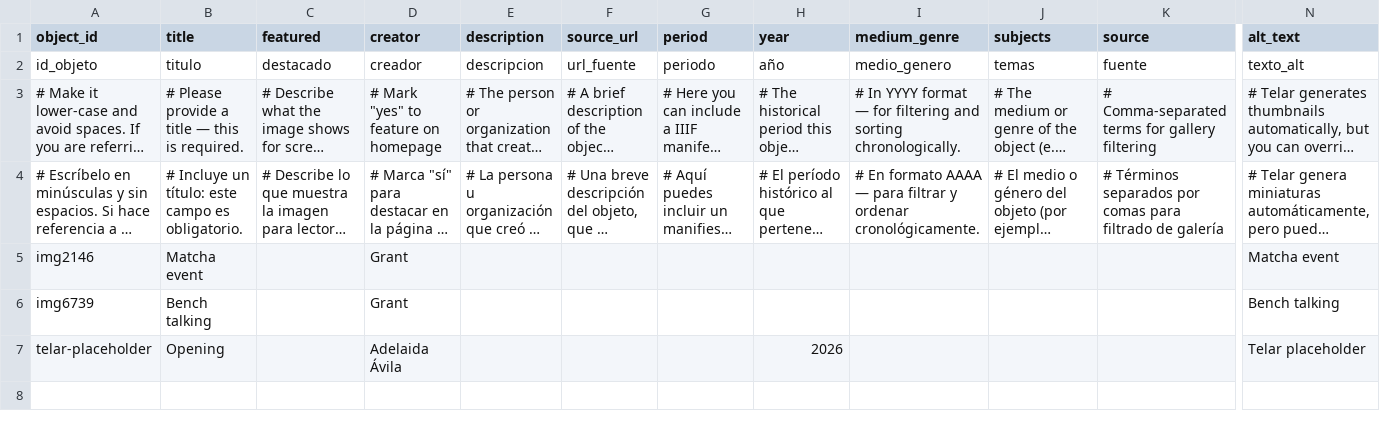
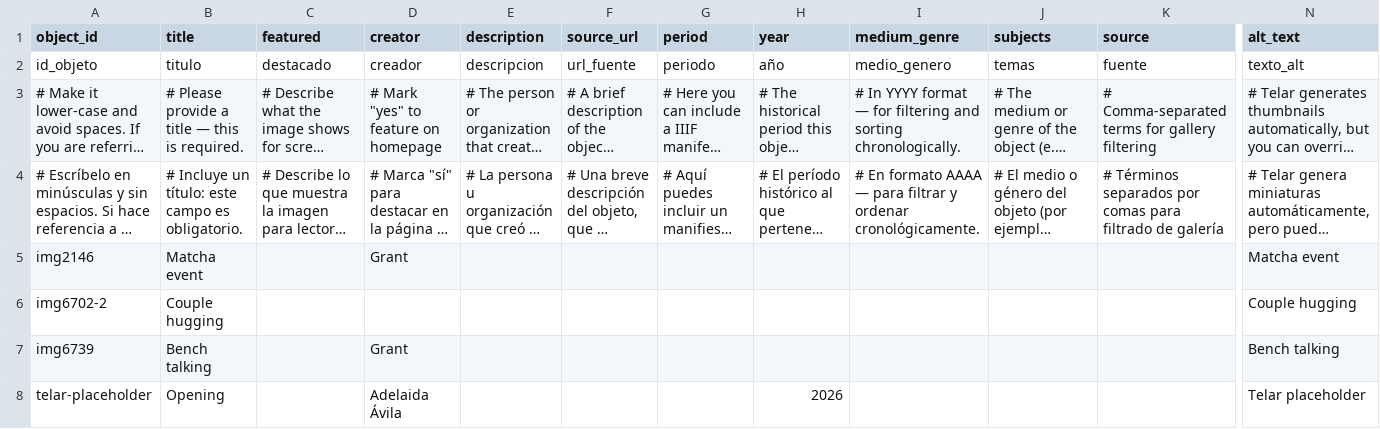
Before and after one commit to Grant1011/grant-telar, a CSV file: telar-content/spreadsheets/objects.csv, drawn as a sheet; only a part is shown, gaps mark what is left out; long unchanged cells end in …; rows hold the shown columns only; the diff names each change by its address in the sheet, - before the commit and + after, or states it on an @@ line.

Commit message:
Add img6702-2 via Telar Compositor [skip ci]

```diff
--- a/telar-content/spreadsheets/objects.csv
+++ b/telar-content/spreadsheets/objects.csv
+row 6: img6702-2 | Couple hugging |  |  |  |  |  |  |  |  |  | Couple hugging
```
Also changed, not shown: 1 other file.
